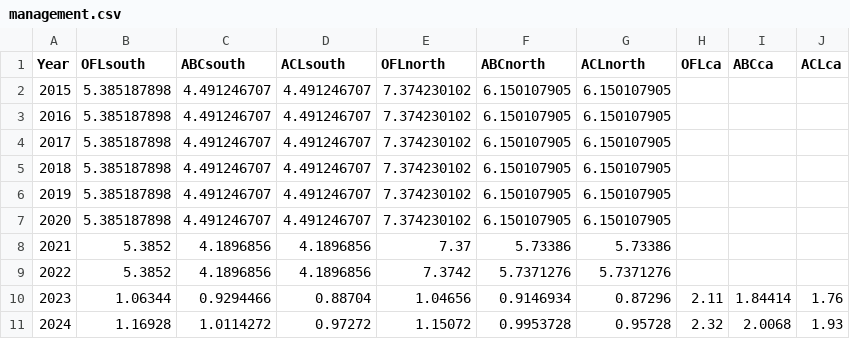
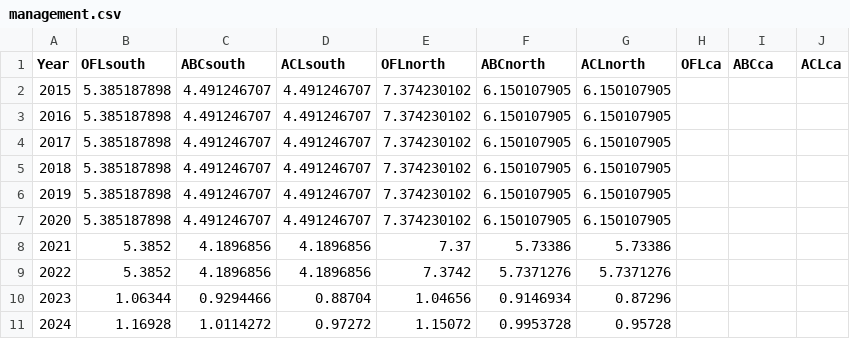
Before and after one commit to pfmc-assessments/CA_quillback_rockfish_2025, a CSV file: report/tables/management.csv, drawn as a sheet.

Commit message:
Delete the values I added in previous commit in management table
*These values are the sum of other columns. The report code does this automatically

```diff
--- a/report/tables/management.csv
+++ b/report/tables/management.csv
@@ -9,3 +9,3 @@ Year,OFLsouth,ABCsouth,ACLsouth,OFLnorth,ABCnorth,ACLnorth,OFLca,ABCca,ACLca
 2022,5.3852,4.1896856,4.1896856,7.3742,5.7371276,5.7371276,,,
-2023,1.06344,0.9294466,0.88704,1.04656,0.9146934,0.87296,2.11,1.84414,1.76
-2024,1.16928,1.0114272,0.97272,1.15072,0.9953728,0.95728,2.32,2.0068,1.93
+2023,1.06344,0.9294466,0.88704,1.04656,0.9146934,0.87296,,,
+2024,1.16928,1.0114272,0.97272,1.15072,0.9953728,0.95728,,,
```
